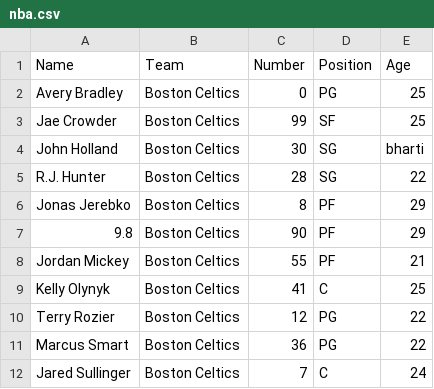
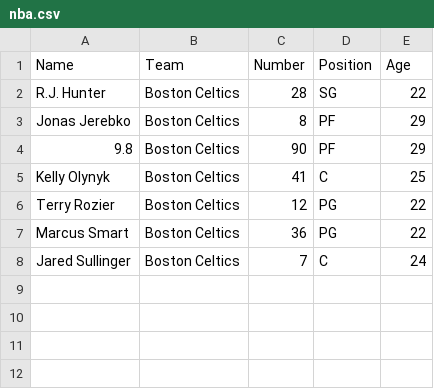
Before and after one commit to Bharti20/Data-Validation, a CSV file: nba.csv, drawn as a sheet.

```diff
--- a/nba.csv
+++ b/nba.csv
@@ -1,5 +1,2 @@
 Name,Team,Number,Position,Age
-Avery Bradley,Boston Celtics,0,PG,25
-Jae Crowder,Boston Celtics,99,SF,25
-John Holland,Boston Celtics,30,SG,bharti
 R.J. Hunter,Boston Celtics,28,SG,22
@@ -7,3 +4,2 @@ Jonas Jerebko,Boston Celtics,8,PF,29
 9.8,Boston Celtics,90,PF,29
-Jordan Mickey,Boston Celtics,55,PF,21
 Kelly Olynyk,Boston Celtics,41,C,25
```
Also changed, not shown: 5 other files.
